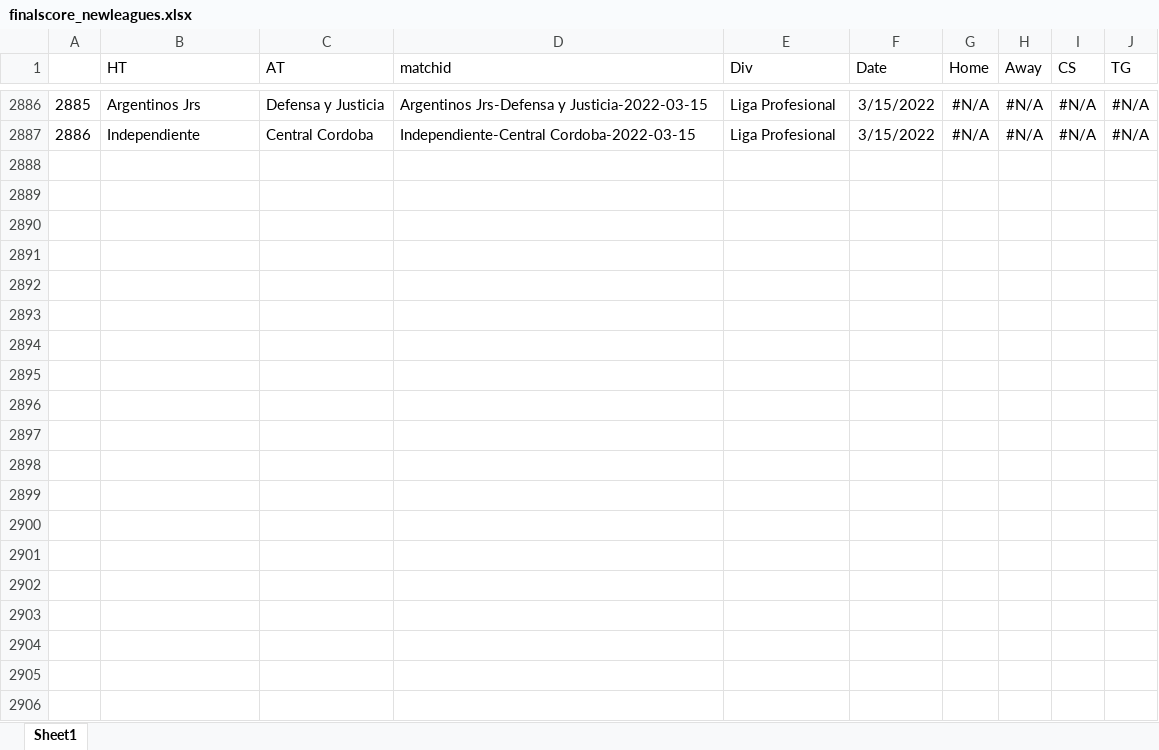
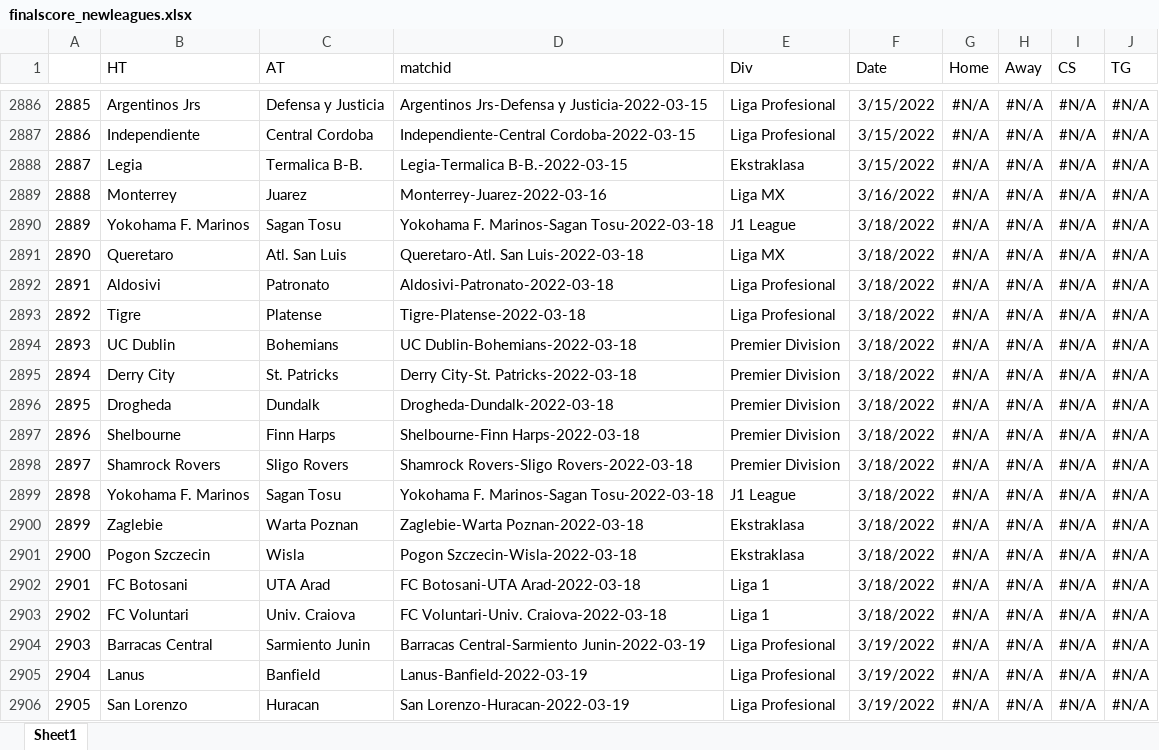
Before and after one commit to gitboyzorro5/Rsoccer, an Excel workbook: finalscore_newleagues.xlsx, sheet Sheet1, drawn as a sheet; only a part is shown, gaps mark what is left out; values as stored, in another font and other column widths than the file's, no borders; the diff covers the shown part only; the diff names each change by its address in the sheet, - before the commit and + after, or states it on an @@ line.

```diff
--- a/finalscore_newleagues.xlsx (sheet Sheet1)
+++ b/finalscore_newleagues.xlsx (sheet Sheet1)
+row 2888: 2887 | Legia | Termalica B-B. | Legia-Termalica B-B.-2022-03-15 | Ekstraklasa | 3/15/2022 | #N/A | #N/A | #N/A | #N/A
+row 2889: 2888 | Monterrey | Juarez | Monterrey-Juarez-2022-03-16 | Liga MX | 3/16/2022 | #N/A | #N/A | #N/A | #N/A
+row 2890: 2889 | Yokohama F. Marinos | Sagan Tosu | Yokohama F. Marinos-Sagan Tosu-2022-03-18 | J1 League | 3/18/2022 | #N/A | #N/A | #N/A | #N/A
+row 2891: 2890 | Queretaro | Atl. San Luis | Queretaro-Atl. San Luis-2022-03-18 | Liga MX | 3/18/2022 | #N/A | #N/A | #N/A | #N/A
+row 2892: 2891 | Aldosivi | Patronato | Aldosivi-Patronato-2022-03-18 | Liga Profesional | 3/18/2022 | #N/A | #N/A | #N/A | #N/A
+row 2893: 2892 | Tigre | Platense | Tigre-Platense-2022-03-18 | Liga Profesional | 3/18/2022 | #N/A | #N/A | #N/A | #N/A
+row 2894: 2893 | UC Dublin | Bohemians | UC Dublin-Bohemians-2022-03-18 | Premier Division | 3/18/2022 | #N/A | #N/A | #N/A | #N/A
+row 2895: 2894 | Derry City | St. Patricks | Derry City-St. Patricks-2022-03-18 | Premier Division | 3/18/2022 | #N/A | #N/A | #N/A | #N/A
+row 2896: 2895 | Drogheda | Dundalk | Drogheda-Dundalk-2022-03-18 | Premier Division | 3/18/2022 | #N/A | #N/A | #N/A | #N/A
+row 2897: 2896 | Shelbourne | Finn Harps | Shelbourne-Finn Harps-2022-03-18 | Premier Division | 3/18/2022 | #N/A | #N/A | #N/A | #N/A
+row 2898: 2897 | Shamrock Rovers | Sligo Rovers | Shamrock Rovers-Sligo Rovers-2022-03-18 | Premier Division | 3/18/2022 | #N/A | #N/A | #N/A | #N/A
+row 2899: 2898 | Yokohama F. Marinos | Sagan Tosu | Yokohama F. Marinos-Sagan Tosu-2022-03-18 | J1 League | 3/18/2022 | #N/A | #N/A | #N/A | #N/A
+row 2900: 2899 | Zaglebie | Warta Poznan | Zaglebie-Warta Poznan-2022-03-18 | Ekstraklasa | 3/18/2022 | #N/A | #N/A | #N/A | #N/A
+row 2901: 2900 | Pogon Szczecin | Wisla | Pogon Szczecin-Wisla-2022-03-18 | Ekstraklasa | 3/18/2022 | #N/A | #N/A | #N/A | #N/A
+row 2902: 2901 | FC Botosani | UTA Arad | FC Botosani-UTA Arad-2022-03-18 | Liga 1 | 3/18/2022 | #N/A | #N/A | #N/A | #N/A
+row 2903: 2902 | FC Voluntari | Univ. Craiova | FC Voluntari-Univ. Craiova-2022-03-18 | Liga 1 | 3/18/2022 | #N/A | #N/A | #N/A | #N/A
+row 2904: 2903 | Barracas Central | Sarmiento Junin | Barracas Central-Sarmiento Junin-2022-03-19 | Liga Profesional | 3/19/2022 | #N/A | #N/A | #N/A | #N/A
+row 2905: 2904 | Lanus | Banfield | Lanus-Banfield-2022-03-19 | Liga Profesional | 3/19/2022 | #N/A | #N/A | #N/A | #N/A
+row 2906: 2905 | San Lorenzo | Huracan | San Lorenzo-Huracan-2022-03-19 | Liga Profesional | 3/19/2022 | #N/A | #N/A | #N/A | #N/A
```
Also changed, not shown: 81 added rows elsewhere in this sheet, finalscore.xlsx, 5 other files.
